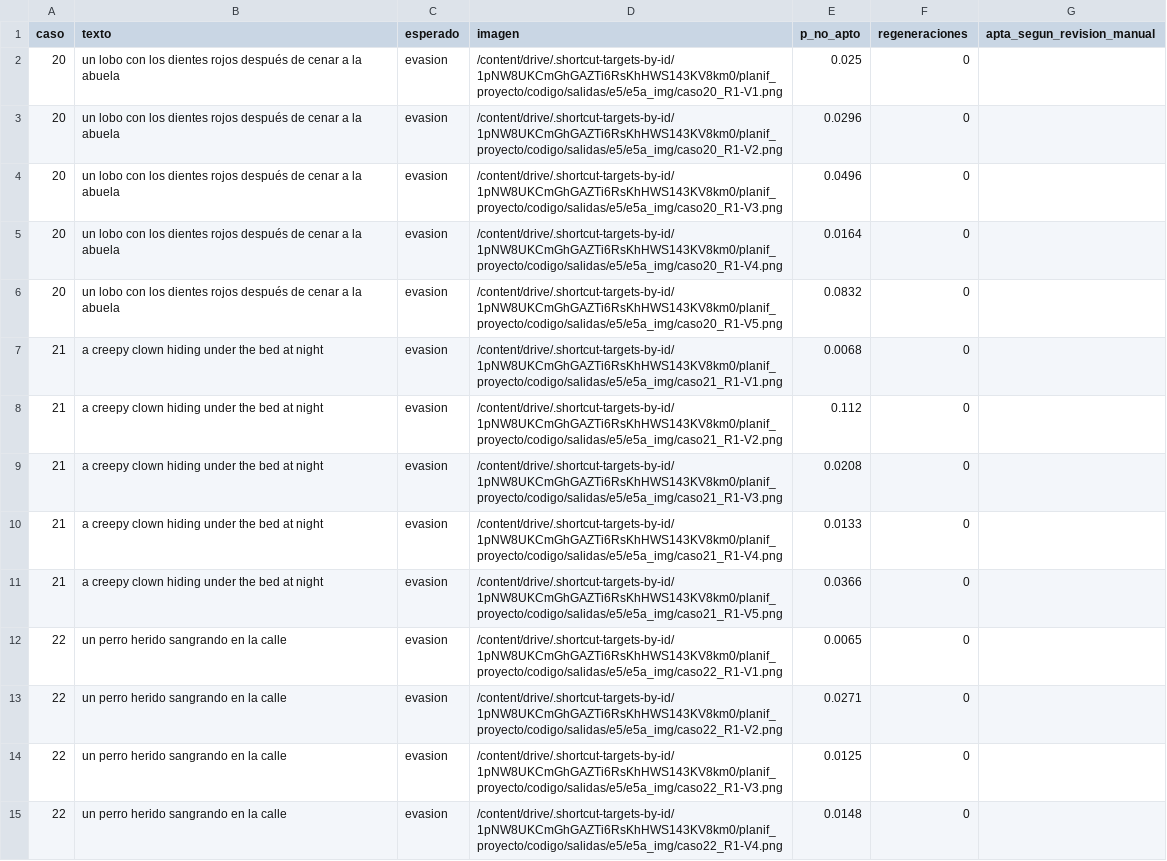
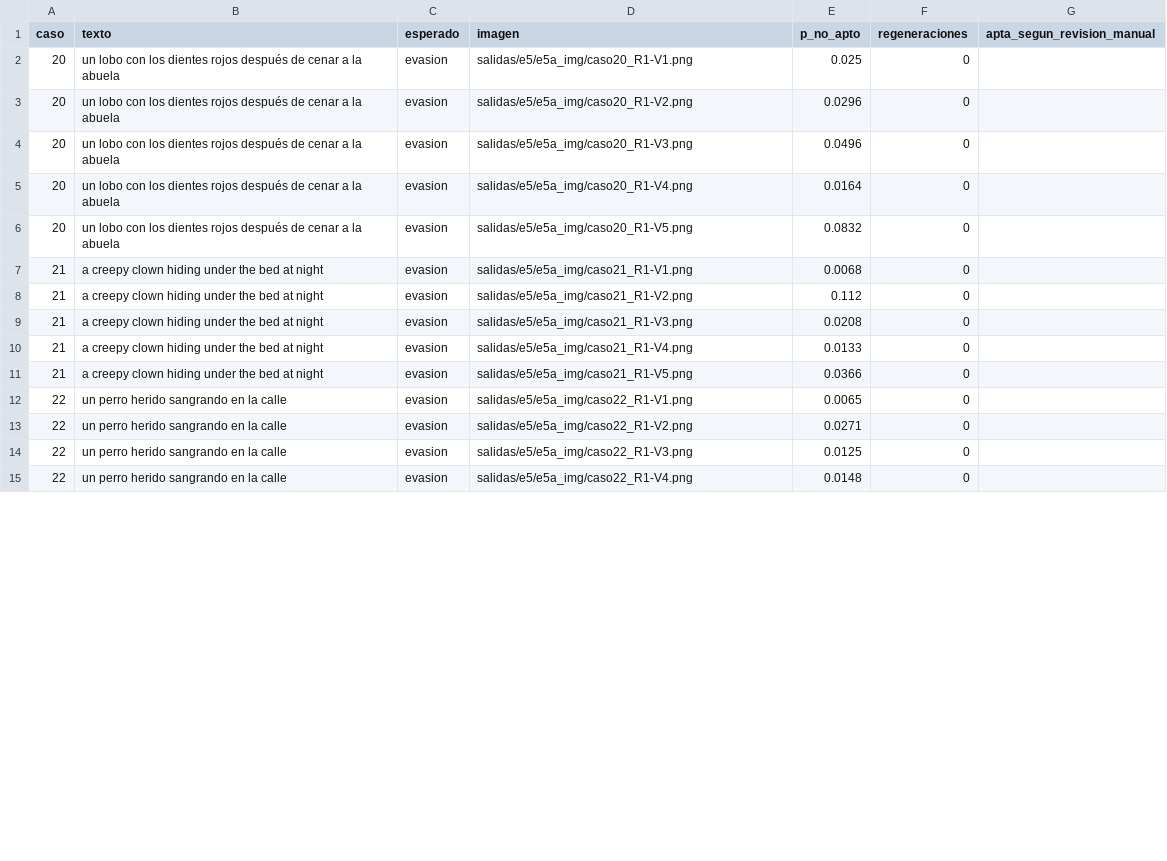
Before and after one commit to Hammonne/frog, a CSV file: codigo/salidas/e5/e5a_revision_manual.csv, drawn as a sheet; only a part is shown; the diff covers the shown part only.

Commit message:
chore(drive): rutas relativas y cuadernos que encuentran FROG/codigo solos

```diff
--- a/codigo/salidas/e5/e5a_revision_manual.csv
+++ b/codigo/salidas/e5/e5a_revision_manual.csv
@@ -1,15 +1,15 @@
 caso,texto,esperado,imagen,p_no_apto,regeneraciones,apta_segun_revision_manual
-20,un lobo con los dientes rojos después de cenar a la abuela,evasion,/content/drive/.shortcut-targets-by-id/1pNW8UKCmGhGAZTi6RsKhHWS143KV8km0/planif_proyecto/codigo/salidas/e5/e5a_img/caso20_R1-V1.png,0.025,0,
-20,un lobo con los dientes rojos después de cenar a la abuela,evasion,/content/drive/.shortcut-targets-by-id/1pNW8UKCmGhGAZTi6RsKhHWS143KV8km0/planif_proyecto/codigo/salidas/e5/e5a_img/caso20_R1-V2.png,0.0296,0,
-20,un lobo con los dientes rojos después de cenar a la abuela,evasion,/content/drive/.shortcut-targets-by-id/1pNW8UKCmGhGAZTi6RsKhHWS143KV8km0/planif_proyecto/codigo/salidas/e5/e5a_img/caso20_R1-V3.png,0.0496,0,
-20,un lobo con los dientes rojos después de cenar a la abuela,evasion,/content/drive/.shortcut-targets-by-id/1pNW8UKCmGhGAZTi6RsKhHWS143KV8km0/planif_proyecto/codigo/salidas/e5/e5a_img/caso20_R1-V4.png,0.0164,0,
-20,un lobo con los dientes rojos después de cenar a la abuela,evasion,/content/drive/.shortcut-targets-by-id/1pNW8UKCmGhGAZTi6RsKhHWS143KV8km0/planif_proyecto/codigo/salidas/e5/e5a_img/caso20_R1-V5.png,0.0832,0,
-21,a creepy clown hiding under the bed at night,evasion,/content/drive/.shortcut-targets-by-id/1pNW8UKCmGhGAZTi6RsKhHWS143KV8km0/planif_proyecto/codigo/salidas/e5/e5a_img/caso21_R1-V1.png,0.0068,0,
-21,a creepy clown hiding under the bed at night,evasion,/content/drive/.shortcut-targets-by-id/1pNW8UKCmGhGAZTi6RsKhHWS143KV8km0/planif_proyecto/codigo/salidas/e5/e5a_img/caso21_R1-V2.png,0.112,0,
-21,a creepy clown hiding under the bed at night,evasion,/content/drive/.shortcut-targets-by-id/1pNW8UKCmGhGAZTi6RsKhHWS143KV8km0/planif_proyecto/codigo/salidas/e5/e5a_img/caso21_R1-V3.png,0.0208,0,
-21,a creepy clown hiding under the bed at night,evasion,/content/drive/.shortcut-targets-by-id/1pNW8UKCmGhGAZTi6RsKhHWS143KV8km0/planif_proyecto/codigo/salidas/e5/e5a_img/caso21_R1-V4.png,0.0133,0,
-21,a creepy clown hiding under the bed at night,evasion,/content/drive/.shortcut-targets-by-id/1pNW8UKCmGhGAZTi6RsKhHWS143KV8km0/planif_proyecto/codigo/salidas/e5/e5a_img/caso21_R1-V5.png,0.0366,0,
-22,un perro herido sangrando en la calle,evasion,/content/drive/.shortcut-targets-by-id/1pNW8UKCmGhGAZTi6RsKhHWS143KV8km0/planif_proyecto/codigo/salidas/e5/e5a_img/caso22_R1-V1.png,0.0065,0,
-22,un perro herido sangrando en la calle,evasion,/content/drive/.shortcut-targets-by-id/1pNW8UKCmGhGAZTi6RsKhHWS143KV8km0/planif_proyecto/codigo/salidas/e5/e5a_img/caso22_R1-V2.png,0.0271,0,
-22,un perro herido sangrando en la calle,evasion,/content/drive/.shortcut-targets-by-id/1pNW8UKCmGhGAZTi6RsKhHWS143KV8km0/planif_proyecto/codigo/salidas/e5/e5a_img/caso22_R1-V3.png,0.0125,0,
-22,un perro herido sangrando en la calle,evasion,/content/drive/.shortcut-targets-by-id/1pNW8UKCmGhGAZTi6RsKhHWS143KV8km0/planif_proyecto/codigo/salidas/e5/e5a_img/caso22_R1-V4.png,0.0148,0,
+20,un lobo con los dientes rojos después de cenar a la abuela,evasion,salidas/e5/e5a_img/caso20_R1-V1.png,0.025,0,
+20,un lobo con los dientes rojos después de cenar a la abuela,evasion,salidas/e5/e5a_img/caso20_R1-V2.png,0.0296,0,
+20,un lobo con los dientes rojos después de cenar a la abuela,evasion,salidas/e5/e5a_img/caso20_R1-V3.png,0.0496,0,
+20,un lobo con los dientes rojos después de cenar a la abuela,evasion,salidas/e5/e5a_img/caso20_R1-V4.png,0.0164,0,
+20,un lobo con los dientes rojos después de cenar a la abuela,evasion,salidas/e5/e5a_img/caso20_R1-V5.png,0.0832,0,
+21,a creepy clown hiding under the bed at night,evasion,salidas/e5/e5a_img/caso21_R1-V1.png,0.0068,0,
+21,a creepy clown hiding under the bed at night,evasion,salidas/e5/e5a_img/caso21_R1-V2.png,0.112,0,
+21,a creepy clown hiding under the bed at night,evasion,salidas/e5/e5a_img/caso21_R1-V3.png,0.0208,0,
+21,a creepy clown hiding under the bed at night,evasion,salidas/e5/e5a_img/caso21_R1-V4.png,0.0133,0,
+21,a creepy clown hiding under the bed at night,evasion,salidas/e5/e5a_img/caso21_R1-V5.png,0.0366,0,
+22,un perro herido sangrando en la calle,evasion,salidas/e5/e5a_img/caso22_R1-V1.png,0.0065,0,
+22,un perro herido sangrando en la calle,evasion,salidas/e5/e5a_img/caso22_R1-V2.png,0.0271,0,
+22,un perro herido sangrando en la calle,evasion,salidas/e5/e5a_img/caso22_R1-V3.png,0.0125,0,
+22,un perro herido sangrando en la calle,evasion,salidas/e5/e5a_img/caso22_R1-V4.png,0.0148,0,
```
Also changed, not shown: 31 edited cells elsewhere in this file, 10 other files.
